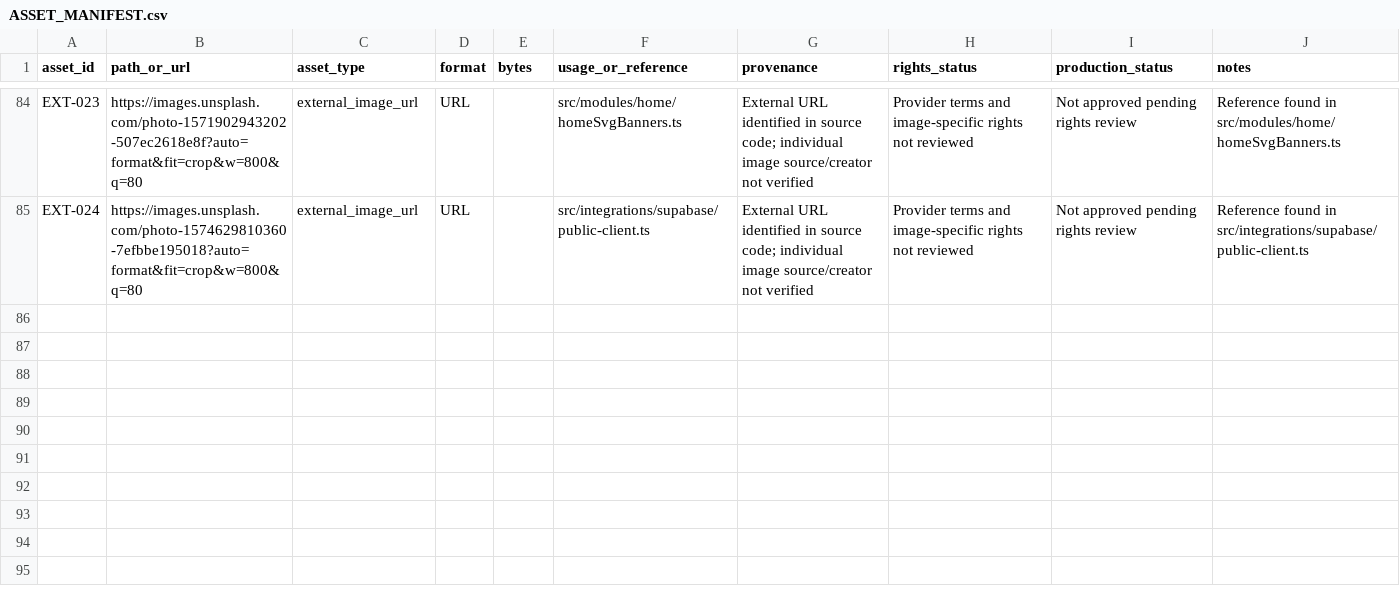
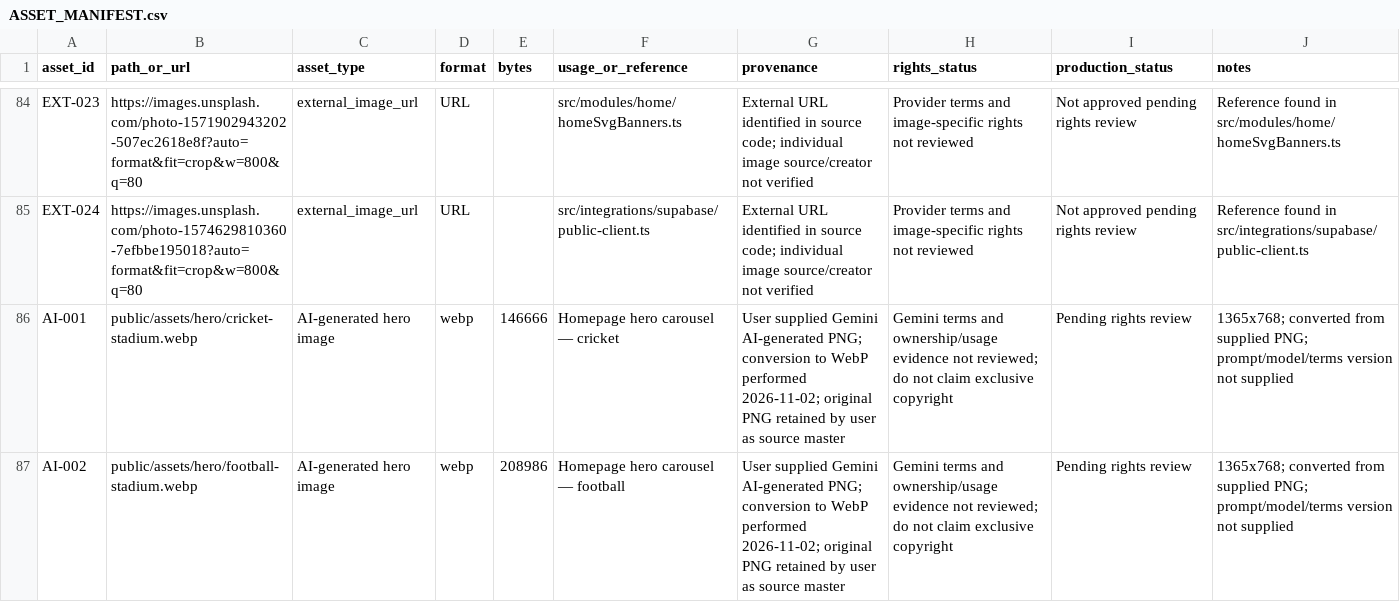
Before and after one commit to khanshahrukhonline01/new_online, a CSV file: docs/product/ASSET_MANIFEST.csv, drawn as a sheet; only a part is shown, gaps mark what is left out.

Commit message:
docs: record supplied Gemini hero image assets

```diff
--- a/docs/product/ASSET_MANIFEST.csv
+++ b/docs/product/ASSET_MANIFEST.csv
@@ -85 +85,3 @@
 "EXT-024","https://images.unsplash.com/photo-1574629810360-7efbbe195018?auto=format&fit=crop&w=800&q=80","external_image_url","URL","","src/integrations/supabase/public-client.ts","External URL identified in source code; individual image source/creator not verified","Provider terms and image-specific rights not reviewed","Not approved pending rights review","Reference found in src/integrations/supabase/public-client.ts"
+"AI-001","public/assets/hero/cricket-stadium.webp","AI-generated hero image","webp","146666","Homepage hero carousel — cricket","User supplied Gemini AI-generated PNG; conversion to WebP performed 2026-11-02; original PNG retained by user as source master","Gemini terms and ownership/usage evidence not reviewed; do not claim exclusive copyright","Pending rights review","1365x768; converted from supplied PNG; prompt/model/terms version not supplied"
+"AI-002","public/assets/hero/football-stadium.webp","AI-generated hero image","webp","208986","Homepage hero carousel — football","User supplied Gemini AI-generated PNG; conversion to WebP performed 2026-11-02; original PNG retained by user as source master","Gemini terms and ownership/usage evidence not reviewed; do not claim exclusive copyright","Pending rights review","1365x768; converted from supplied PNG; prompt/model/terms version not supplied"
```
